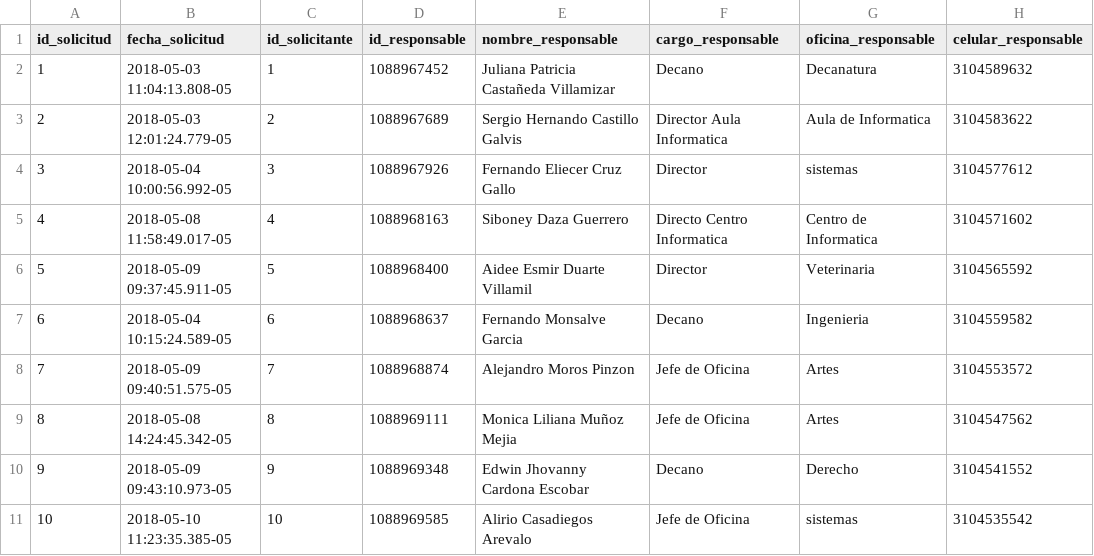
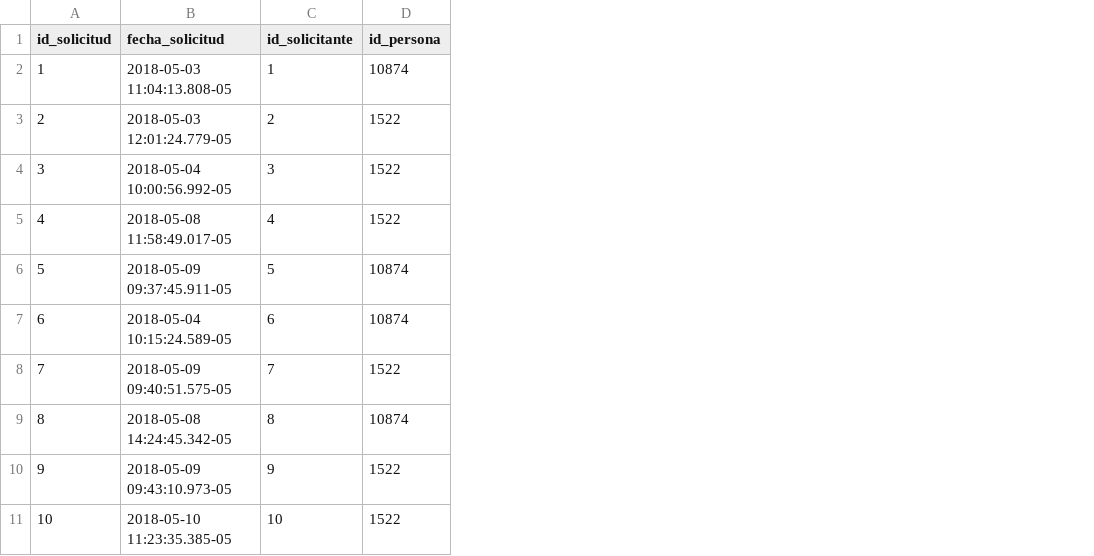
Before and after one commit to DavidThcf/DocumentosGestionEspacios, a CSV file: csv/gesfi_solicitud.csv, drawn as a sheet; only a part is shown; removed rows and columns are numbered as before the commit, all else as after; the diff covers the shown part only; the diff names each change by its address in the sheet, - before the commit and + after, or states it on an @@ line.

```diff
--- a/csv/gesfi_solicitud.csv
+++ b/csv/gesfi_solicitud.csv
-column D (id_responsable), rows 2-11: 1088967452 | 1088967689 | 1088967926 | 1088968163 | 1088968400 | 1088968637 | 1088968874 | 1088969111 | 1088969348 | 1088969585
-column E (nombre_responsable), rows 2-11: Juliana Patricia Castañeda Villamizar | Sergio Hernando Castillo Galvis | Fernando Eliecer Cruz Gallo | Siboney Daza Guerrero | Aidee Esmir Duarte Villamil | Fernando Monsalve Garcia | Alejandro Moros Pinzon | Monica Liliana Muñoz Mejia | Edwin Jhovanny Cardona Escobar | Alirio Casadiegos Arevalo
-column F (cargo_responsable), rows 2-11: Decano | Director Aula Informatica | Director | Directo Centro Informatica | Director | Decano | Jefe de Oficina | Jefe de Oficina | Decano | Jefe de Oficina
-column G (oficina_responsable), rows 2-11: Decanatura | Aula de Informatica | sistemas | Centro de Informatica | Veterinaria | Ingenieria | Artes | Artes | Derecho | sistemas
-column H (celular_responsable), rows 2-11: 3104589632 | 3104583622 | 3104577612 | 3104571602 | 3104565592 | 3104559582 | 3104553572 | 3104547562 | 3104541552 | 3104535542
+column D (id_persona), rows 2-11: 10874 | 1522 | 1522 | 1522 | 10874 | 10874 | 1522 | 10874 | 1522 | 1522
```
Also changed, not shown: 2 added rows elsewhere in this file, csv/gesfi_asignacion_espacio.csv, csv/gesfi_evento.csv, 24 other files.
